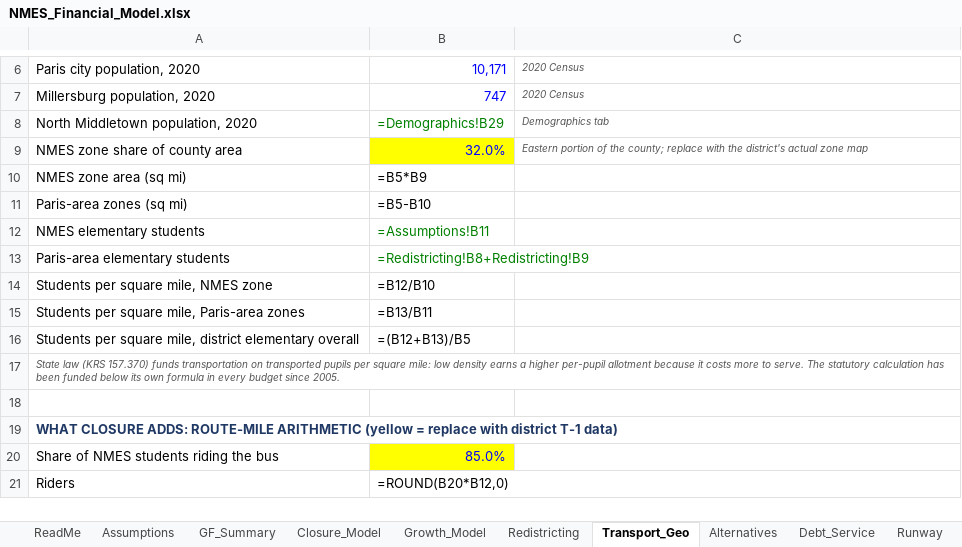
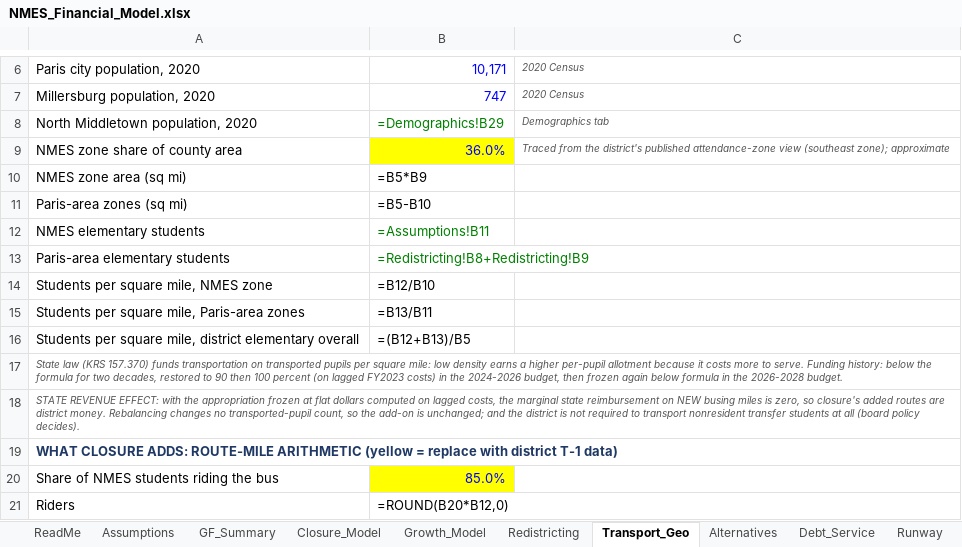
Before and after one commit to ryanuspsagm/SaveNMES, an Excel workbook: NMES_Financial_Model.xlsx, sheet Transport_Geo, drawn as a sheet; only a part is shown, gaps mark what is left out; values as stored, in another font and other column widths than the file's, no borders; formulas without a stored value are shown as written; the diff names each change by its address in the sheet, - before the commit and + after, or states it on an @@ line.

```diff
--- a/NMES_Financial_Model.xlsx (sheet Transport_Geo)
+++ b/NMES_Financial_Model.xlsx (sheet Transport_Geo)
-B9: 32.0%
+B9: 36.0%
-C9: Eastern portion of the county; replace with the district's actual zone map
+C9: Traced from the district's published attendance-zone view (southeast zone); approximate
-A17: …to serve. The statutory calculation has been funded below its own formula in every budget since 2005.
+A17: …to serve. Funding history: below the formula for two decades, restored to 90 then 100 percent (on lagged FY2023 costs) in the 2024-2026 budget, then frozen again below formula in the 2026-2028 budget.
-A18: (empty)
+A18: STATE REVENUE EFFECT: with the appropriation frozen at flat dollars computed on lagged costs, the marginal state reimbursement on NEW busing miles is zero, so closure's added routes are district money. Rebalancing changes no transported-pupil count, so the add-on is unchanged; and the district is not required to transport nonresident transfer students at all (board policy decides).
```
Also changed, not shown: sheet GF_Summary, sheet ReadMe, sheet Tax_History, sheet Assumptions, 6 other files.
